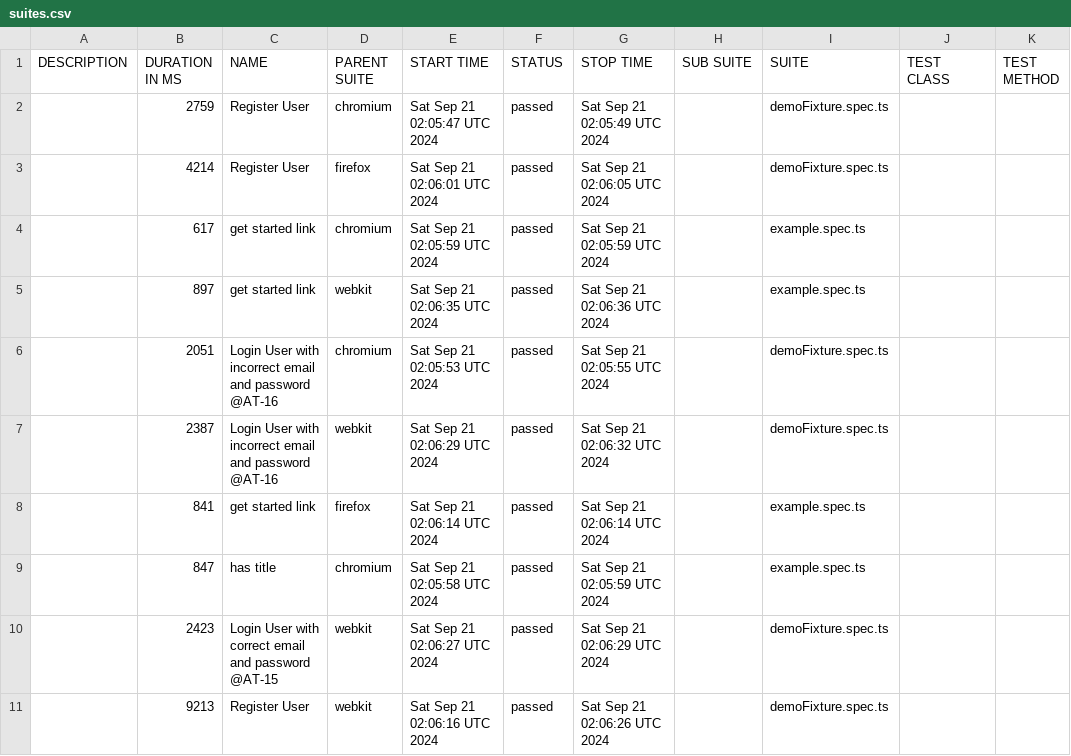
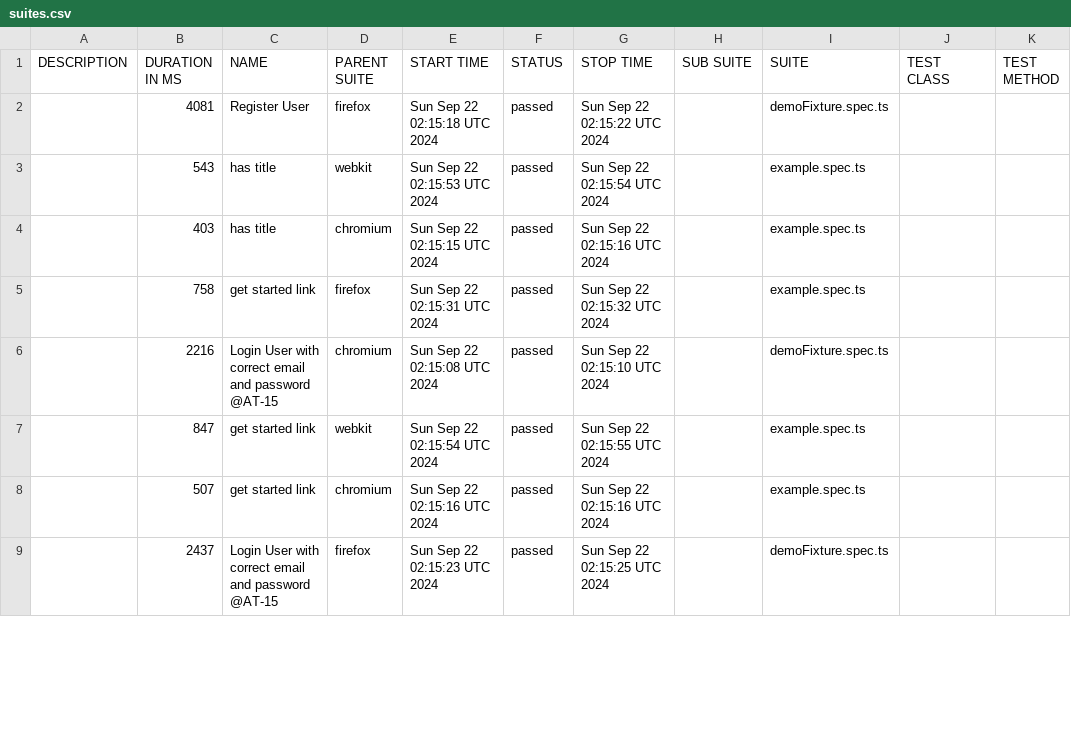
Before and after one commit to Mriama/TutoPlaywright, a CSV file: data/suites.csv, drawn as a sheet; only a part is shown; the diff covers the shown part only.

```diff
--- a/data/suites.csv
+++ b/data/suites.csv
@@ -1,11 +1,9 @@
 "DESCRIPTION","DURATION IN MS","NAME","PARENT SUITE","START TIME","STATUS","STOP TIME","SUB SUITE","SUITE","TEST CLASS","TEST METHOD"
-"","2759","Register User","chromium","Sat Sep 21 02:05:47 UTC 2024","passed","Sat Sep 21 02:05:49 UTC 2024","","demoFixture.spec.ts","",""
-"","4214","Register User","firefox","Sat Sep 21 02:06:01 UTC 2024","passed","Sat Sep 21 02:06:05 UTC 2024","","demoFixture.spec.ts","",""
-"","617","get started link","chromium","Sat Sep 21 02:05:59 UTC 2024","passed","Sat Sep 21 02:05:59 UTC 2024","","example.spec.ts","",""
-"","897","get started link","webkit","Sat Sep 21 02:06:35 UTC 2024","passed","Sat Sep 21 02:06:36 UTC 2024","","example.spec.ts","",""
-"","2051","Login User with incorrect email and password @AT-16","chromium","Sat Sep 21 02:05:53 UTC 2024","passed","Sat Sep 21 02:05:55 UTC 2024","","demoFixture.spec.ts","",""
-"","2387","Login User with incorrect email and password @AT-16","webkit","Sat Sep 21 02:06:29 UTC 2024","passed","Sat Sep 21 02:06:32 UTC 2024","","demoFixture.spec.ts","",""
-"","841","get started link","firefox","Sat Sep 21 02:06:14 UTC 2024","passed","Sat Sep 21 02:06:14 UTC 2024","","example.spec.ts","",""
-"","847","has title","chromium","Sat Sep 21 02:05:58 UTC 2024","passed","Sat Sep 21 02:05:59 UTC 2024","","example.spec.ts","",""
-"","2423","Login User with correct email and password @AT-15","webkit","Sat Sep 21 02:06:27 UTC 2024","passed","Sat Sep 21 02:06:29 UTC 2024","","demoFixture.spec.ts","",""
-"","9213","Register User","webkit","Sat Sep 21 02:06:16 UTC 2024","passed","Sat Sep 21 02:06:26 UTC 2024","","demoFixture.spec.ts","",""
+"","4081","Register User","firefox","Sun Sep 22 02:15:18 UTC 2024","passed","Sun Sep 22 02:15:22 UTC 2024","","demoFixture.spec.ts","",""
+"","543","has title","webkit","Sun Sep 22 02:15:53 UTC 2024","passed","Sun Sep 22 02:15:54 UTC 2024","","example.spec.ts","",""
+"","403","has title","chromium","Sun Sep 22 02:15:15 UTC 2024","passed","Sun Sep 22 02:15:16 UTC 2024","","example.spec.ts","",""
+"","758","get started link","firefox","Sun Sep 22 02:15:31 UTC 2024","passed","Sun Sep 22 02:15:32 UTC 2024","","example.spec.ts","",""
+"","2216","Login User with correct email and password @AT-15","chromium","Sun Sep 22 02:15:08 UTC 2024","passed","Sun Sep 22 02:15:10 UTC 2024","","demoFixture.spec.ts","",""
+"","847","get started link","webkit","Sun Sep 22 02:15:54 UTC 2024","passed","Sun Sep 22 02:15:55 UTC 2024","","example.spec.ts","",""
+"","507","get started link","chromium","Sun Sep 22 02:15:16 UTC 2024","passed","Sun Sep 22 02:15:16 UTC 2024","","example.spec.ts","",""
+"","2437","Login User with correct email and password @AT-15","firefox","Sun Sep 22 02:15:23 UTC 2024","passed","Sun Sep 22 02:15:25 UTC 2024","","demoFixture.spec.ts","",""
```
Also changed, not shown: 5 added rows, 3 removed rows and 18 edited cells elsewhere in this file, 50 other files.
